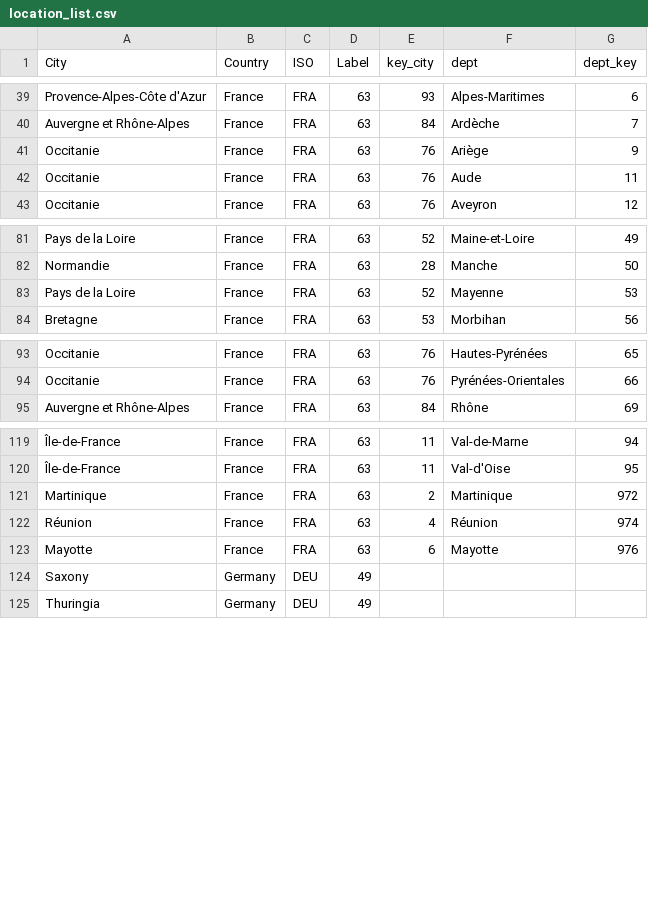
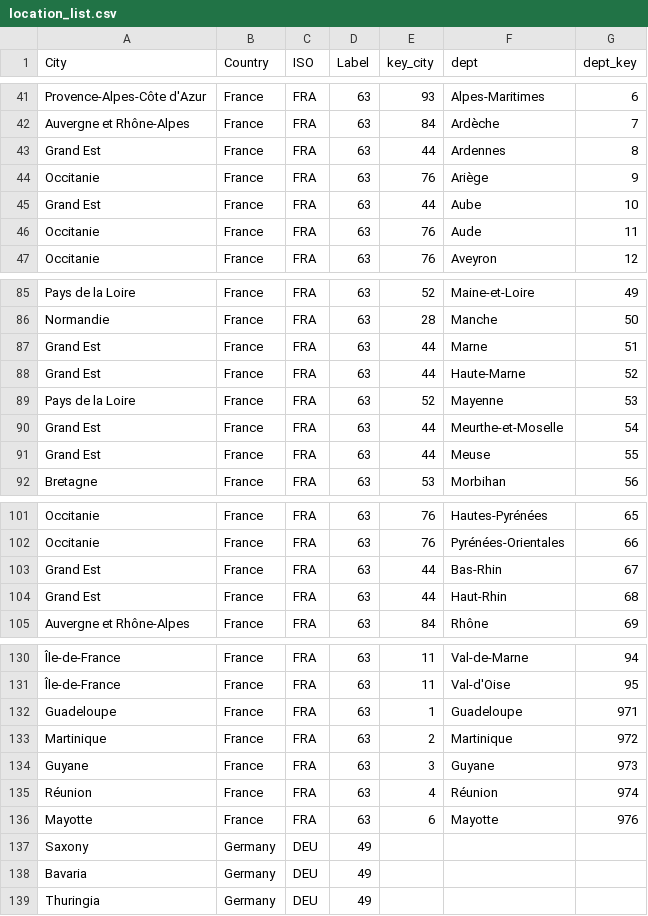
Before and after one commit to c19worldnews/covid19-weather, a CSV file: location_list.csv, drawn as a sheet; only a part is shown, gaps mark what is left out; the diff covers the shown part only; the diff names each change by its address in the sheet, - before the commit and + after, or states it on an @@ line.

Commit message:
Add files via upload

```diff
--- a/location_list.csv
+++ b/location_list.csv
+row 43: Grand Est | France | FRA | 63 | 44 | Ardennes | 8
+row 45: Grand Est | France | FRA | 63 | 44 | Aube | 10
+row 87: Grand Est | France | FRA | 63 | 44 | Marne | 51
+row 88: Grand Est | France | FRA | 63 | 44 | Haute-Marne | 52
+row 90: Grand Est | France | FRA | 63 | 44 | Meurthe-et-Moselle | 54
+row 91: Grand Est | France | FRA | 63 | 44 | Meuse | 55
+row 103: Grand Est | France | FRA | 63 | 44 | Bas-Rhin | 67
+row 104: Grand Est | France | FRA | 63 | 44 | Haut-Rhin | 68
+row 132: Guadeloupe | France | FRA | 63 | 1 | Guadeloupe | 971
+row 134: Guyane | France | FRA | 63 | 3 | Guyane | 973
+row 138: Bavaria | Germany | DEU | 49
```
Also changed, not shown: 7 added rows elsewhere in this file.
